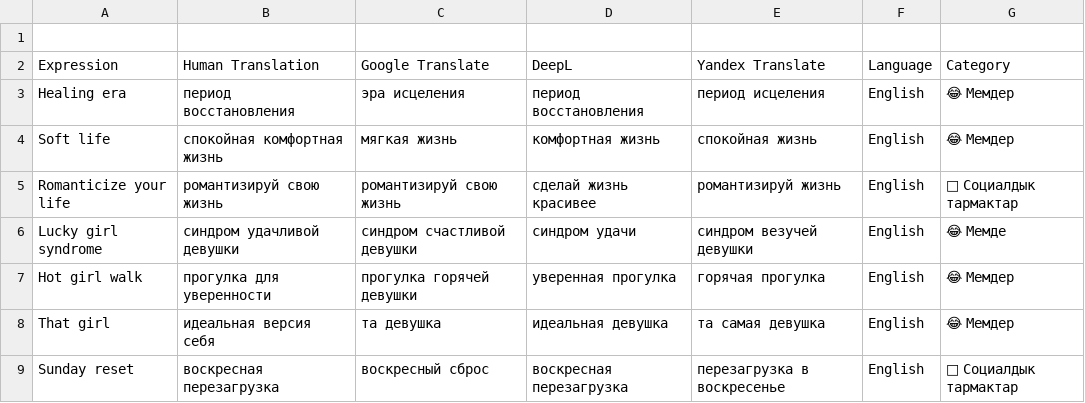
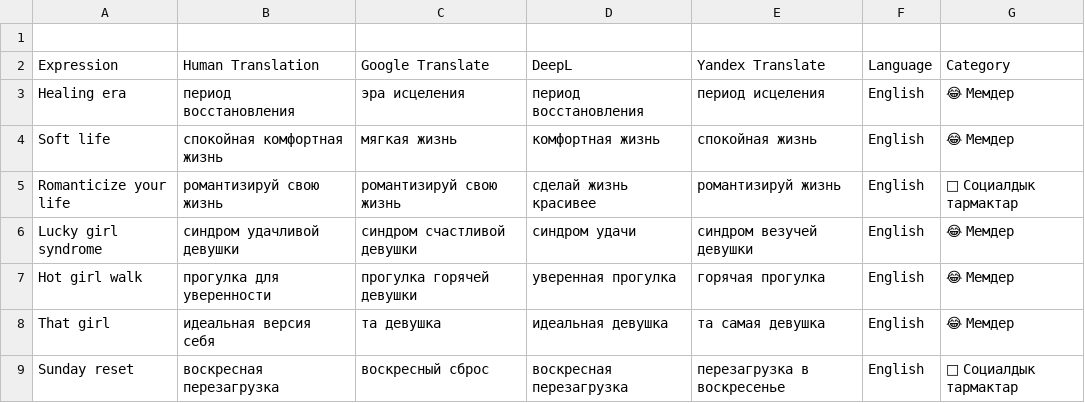
Before and after one commit to seziitemirbekovna-cmyk/mt-analyzer, a CSV file: corpus.csv, drawn as a sheet; only a part is shown.

Commit message:
Update corpus.csv

```diff
--- a/corpus.csv
+++ b/corpus.csv
@@ -5,3 +5,3 @@ Soft life,спокойная комфортная жизнь,мягкая жиз
 Romanticize your life,романтизируй свою жизнь,романтизируй свою жизнь,сделай жизнь красивее,романтизируй жизнь,English,📱 Социалдык тармактар
-Lucky girl syndrome,синдром удачливой девушки,синдром счастливой девушки,синдром удачи,синдром везучей девушки,English,😂 Мемде
+Lucky girl syndrome,синдром удачливой девушки,синдром счастливой девушки,синдром удачи,синдром везучей девушки,English,😂 Мемдер
 Hot girl walk,прогулка для уверенности,прогулка горячей девушки,уверенная прогулка,горячая прогулка,English,😂 Мемдер
```
